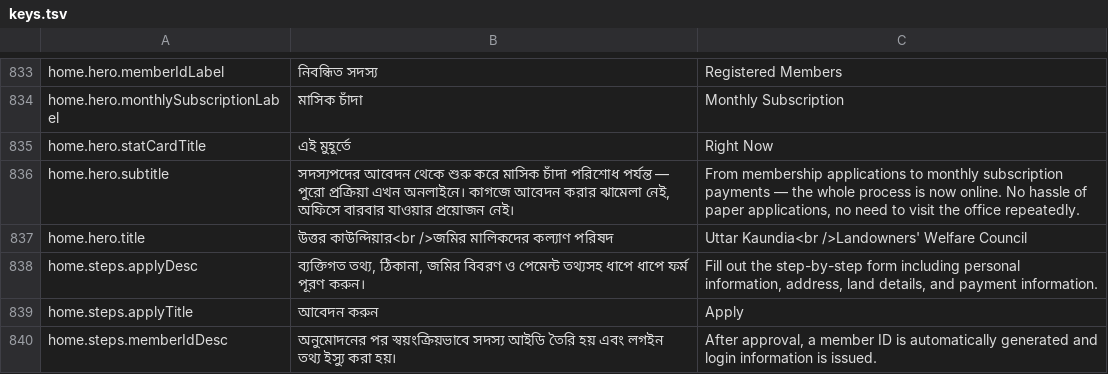
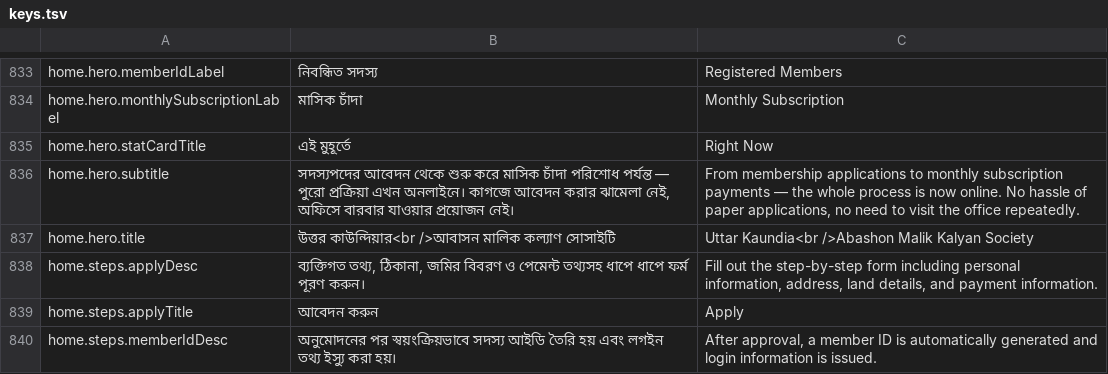
Before and after one commit to 07kamrul/Kaundia-Member-Registry-Form, a TSV file: frontend/public/i18n/keys.tsv, drawn as a sheet; only a part is shown, gaps mark what is left out.

Commit message:
fix(localization): update titles for consistency across Bengali and English translations

```diff
--- a/frontend/public/i18n/keys.tsv
+++ b/frontend/public/i18n/keys.tsv
@@ -836,3 +836,3 @@ home.hero.statCardTitle	এই মুহূর্তে	Right Now
 home.hero.subtitle	সদস্যপদের আবেদন থেকে শুরু করে মাসিক চাঁদা পরিশোধ পর্যন্ত — পুরো প্রক্রিয়া এখন অনলাইনে। কাগজে আবেদন করার ঝামেলা নেই, অফিসে বারবার যাওয়ার প্রয়োজন নেই।	From membership applications to monthly subscription payments — the whole process is now online. No hassle of paper applications, no need to visit the office repeatedly.
-home.hero.title	উত্তর কাউন্দিয়ার<br />জমির মালিকদের কল্যাণ পরিষদ	Uttar Kaundia<br />Landowners' Welfare Council
+home.hero.title	উত্তর কাউন্দিয়ার<br />আবাসন মালিক কল্যাণ সোসাইটি	Uttar Kaundia<br />Abashon Malik Kalyan Society
 home.steps.applyDesc	ব্যক্তিগত তথ্য, ঠিকানা, জমির বিবরণ ও পেমেন্ট তথ্যসহ ধাপে ধাপে ফর্ম পূরণ করুন।	Fill out the step-by-step form including personal information, address, land details, and payment information.
```
Also changed, not shown: 9 other files.
